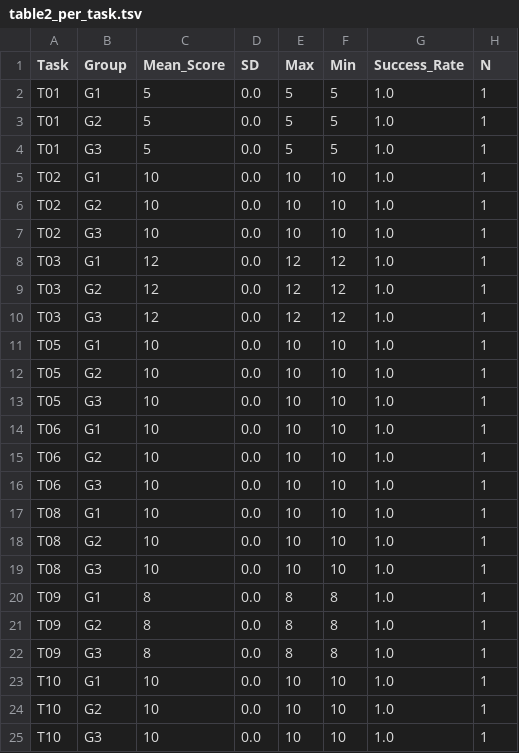
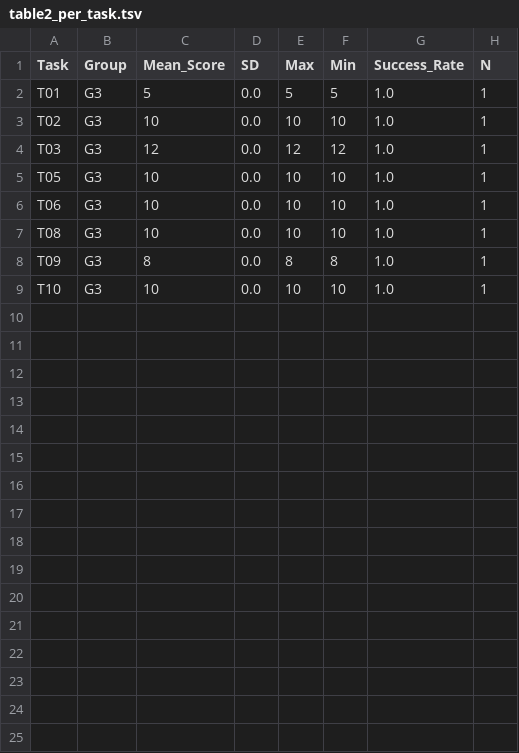
Before and after one commit to sleepinlava/Agent-Bioinformatics-Interface-Benchmark, a TSV file: docs/experiments/abi_bench_v0_1/table2_per_task.tsv, drawn as a sheet; the diff names each change by its address in the sheet, - before the commit and + after, or states it on an @@ line.

```diff
--- a/docs/experiments/abi_bench_v0_1/table2_per_task.tsv
+++ b/docs/experiments/abi_bench_v0_1/table2_per_task.tsv
-row 2: T01 | G1 | 5 | 0.0 | 5 | 5 | 1.0 | 1
-row 3: T01 | G2 | 5 | 0.0 | 5 | 5 | 1.0 | 1
-row 5: T02 | G1 | 10 | 0.0 | 10 | 10 | 1.0 | 1
-row 6: T02 | G2 | 10 | 0.0 | 10 | 10 | 1.0 | 1
-row 8: T03 | G1 | 12 | 0.0 | 12 | 12 | 1.0 | 1
-row 9: T03 | G2 | 12 | 0.0 | 12 | 12 | 1.0 | 1
-row 11: T05 | G1 | 10 | 0.0 | 10 | 10 | 1.0 | 1
-row 12: T05 | G2 | 10 | 0.0 | 10 | 10 | 1.0 | 1
-row 14: T06 | G1 | 10 | 0.0 | 10 | 10 | 1.0 | 1
-row 15: T06 | G2 | 10 | 0.0 | 10 | 10 | 1.0 | 1
-row 17: T08 | G1 | 10 | 0.0 | 10 | 10 | 1.0 | 1
-row 18: T08 | G2 | 10 | 0.0 | 10 | 10 | 1.0 | 1
-row 20: T09 | G1 | 8 | 0.0 | 8 | 8 | 1.0 | 1
-row 21: T09 | G2 | 8 | 0.0 | 8 | 8 | 1.0 | 1
-row 23: T10 | G1 | 10 | 0.0 | 10 | 10 | 1.0 | 1
-row 24: T10 | G2 | 10 | 0.0 | 10 | 10 | 1.0 | 1
```
Also changed, not shown: docs/experiments/abi_bench_v0_1/table1_main_results.tsv, 52 other files.
